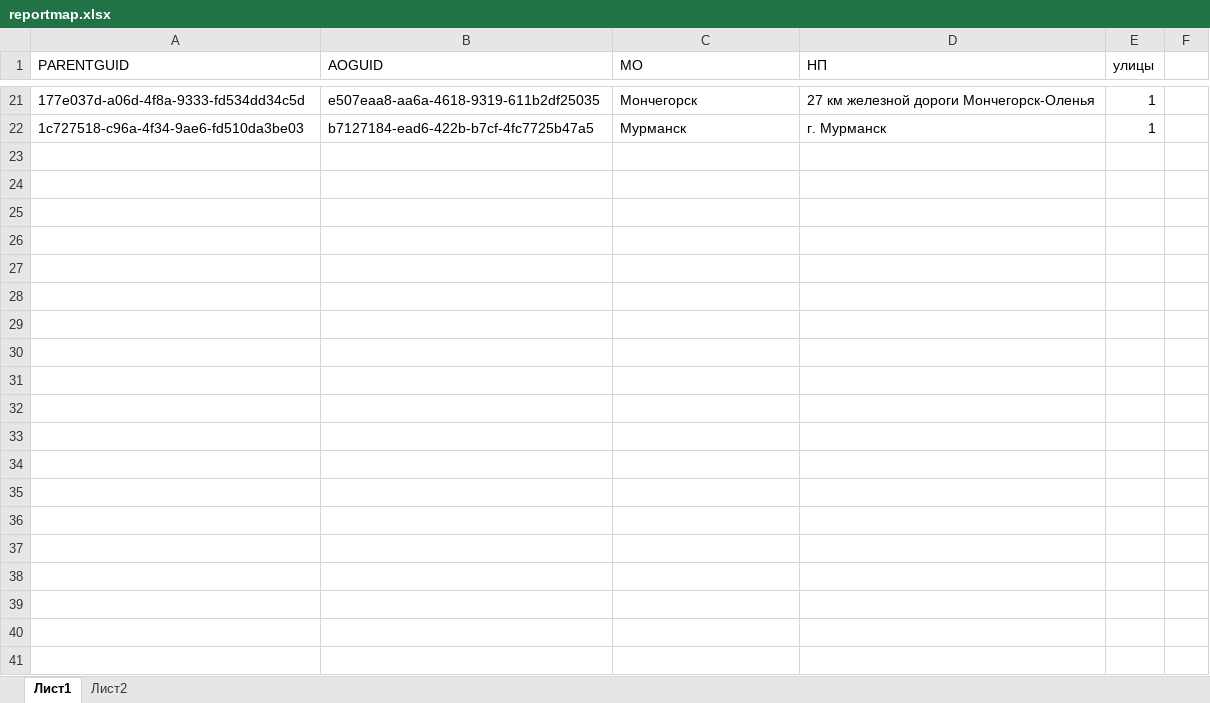
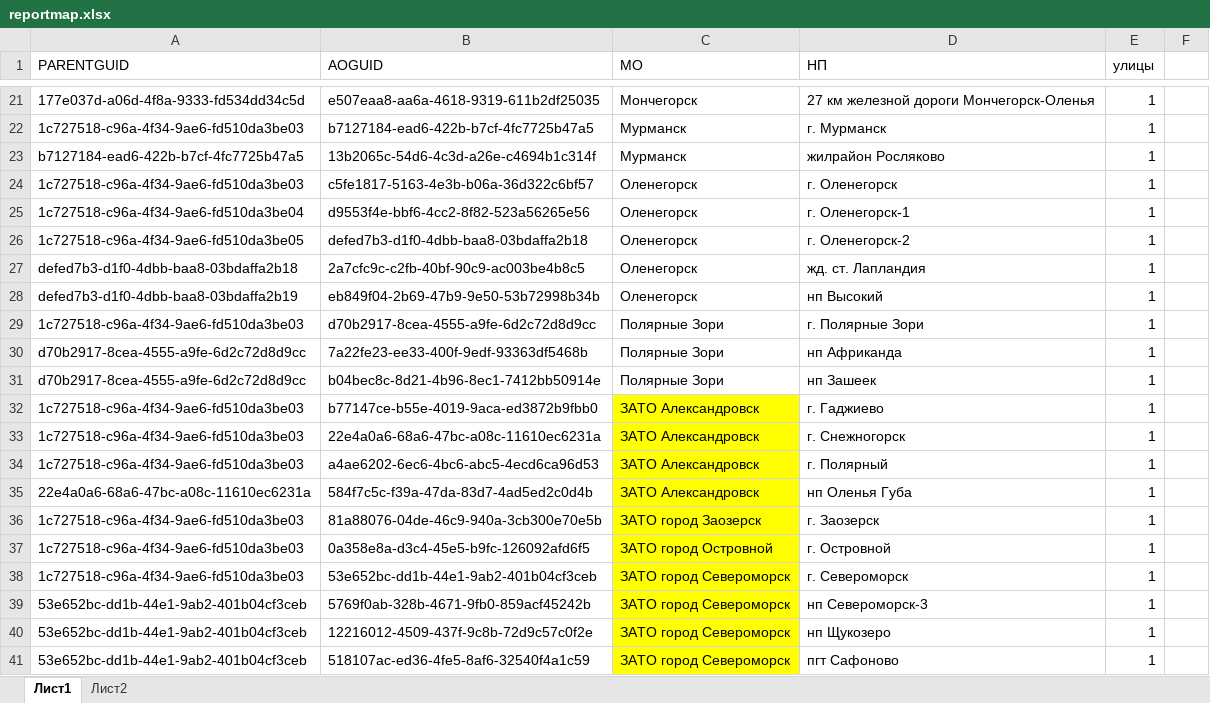
Before and after one commit to whtrbbt/ReportBuilder, an Excel workbook: reportmap.xlsx, sheet Лист1, drawn as a sheet; only a part is shown, gaps mark what is left out; values as stored, in another font and other column widths than the file's, no borders; the diff covers the shown part only; the diff names each change by its address in the sheet, - before the commit and + after, or states it on an @@ line.

```diff
--- a/reportmap.xlsx (sheet Лист1)
+++ b/reportmap.xlsx (sheet Лист1)
+row 23: b7127184-ead6-422b-b7cf-4fc7725b47a5 | 13b2065c-54d6-4c3d-a26e-c4694b1c314f | Мурманск | жилрайон Росляково | 1
+row 24: 1c727518-c96a-4f34-9ae6-fd510da3be03 | c5fe1817-5163-4e3b-b06a-36d322c6bf57 | Оленегорск | г. Оленегорск | 1
+row 25: 1c727518-c96a-4f34-9ae6-fd510da3be04 | d9553f4e-bbf6-4cc2-8f82-523a56265e56 | Оленегорск | г. Оленегорск-1 | 1
+row 26: 1c727518-c96a-4f34-9ae6-fd510da3be05 | defed7b3-d1f0-4dbb-baa8-03bdaffa2b18 | Оленегорск | г. Оленегорск-2 | 1
+row 27: defed7b3-d1f0-4dbb-baa8-03bdaffa2b18 | 2a7cfc9c-c2fb-40bf-90c9-ac003be4b8c5 | Оленегорск | жд. ст. Лапландия | 1
+row 28: defed7b3-d1f0-4dbb-baa8-03bdaffa2b19 | eb849f04-2b69-47b9-9e50-53b72998b34b | Оленегорск | нп Высокий | 1
+row 29: 1c727518-c96a-4f34-9ae6-fd510da3be03 | d70b2917-8cea-4555-a9fe-6d2c72d8d9cc | Полярные Зори | г. Полярные Зори | 1
+row 30: d70b2917-8cea-4555-a9fe-6d2c72d8d9cc | 7a22fe23-ee33-400f-9edf-93363df5468b | Полярные Зори | нп Африканда | 1
+row 31: d70b2917-8cea-4555-a9fe-6d2c72d8d9cc | b04bec8c-8d21-4b96-8ec1-7412bb50914e | Полярные Зори | нп Зашеек | 1
+row 32: 1c727518-c96a-4f34-9ae6-fd510da3be03 | b77147ce-b55e-4019-9aca-ed3872b9fbb0 | ЗАТО Александровск | г. Гаджиево | 1
+row 33: 1c727518-c96a-4f34-9ae6-fd510da3be03 | 22e4a0a6-68a6-47bc-a08c-11610ec6231a | ЗАТО Александровск | г. Снежногорск | 1
+row 34: 1c727518-c96a-4f34-9ae6-fd510da3be03 | a4ae6202-6ec6-4bc6-abc5-4ecd6ca96d53 | ЗАТО Александровск | г. Полярный | 1
+row 35: 22e4a0a6-68a6-47bc-a08c-11610ec6231a | 584f7c5c-f39a-47da-83d7-4ad5ed2c0d4b | ЗАТО Александровск | нп Оленья Губа | 1
+row 36: 1c727518-c96a-4f34-9ae6-fd510da3be03 | 81a88076-04de-46c9-940a-3cb300e70e5b | ЗАТО город Заозерск | г. Заозерск | 1
+row 37: 1c727518-c96a-4f34-9ae6-fd510da3be03 | 0a358e8a-d3c4-45e5-b9fc-126092afd6f5 | ЗАТО город Островной | г. Островной | 1
+row 38: 1c727518-c96a-4f34-9ae6-fd510da3be03 | 53e652bc-dd1b-44e1-9ab2-401b04cf3ceb | ЗАТО город Североморск | г. Североморск | 1
+row 39: 53e652bc-dd1b-44e1-9ab2-401b04cf3ceb | 5769f0ab-328b-4671-9fb0-859acf45242b | ЗАТО город Североморск | нп Североморск-3 | 1
+row 40: 53e652bc-dd1b-44e1-9ab2-401b04cf3ceb | 12216012-4509-437f-9c8b-72d9c57c0f2e | ЗАТО город Североморск | нп Щукозеро | 1
+row 41: 53e652bc-dd1b-44e1-9ab2-401b04cf3ceb | 518107ac-ed36-4fe5-8af6-32540f4a1c59 | ЗАТО город Североморск | пгт Сафоново | 1
```
Also changed, not shown: 41 added rows elsewhere in this sheet, 4 other files.
